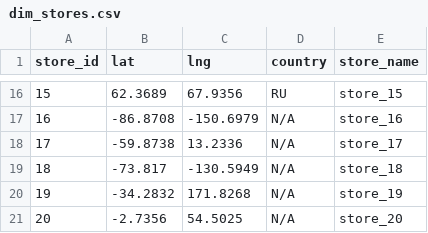
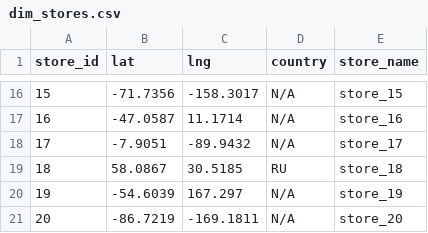
Before and after one commit to ahmedashraffcih/E2E_Sales_Data_Pipeline, a CSV file: datalake/gold/dim_stores.csv, drawn as a sheet; only a part is shown, gaps mark what is left out; the diff covers the shown part only.

```diff
--- a/datalake/gold/dim_stores.csv
+++ b/datalake/gold/dim_stores.csv
@@ -16,6 +16,6 @@ store_id,lat,lng,country,store_name
-15,62.3689,67.9356,RU,store_15
-16,-86.8708,-150.6979,N/A,store_16
-17,-59.8738,13.2336,N/A,store_17
-18,-73.817,-130.5949,N/A,store_18
-19,-34.2832,171.8268,N/A,store_19
-20,-2.7356,54.5025,N/A,store_20
+15,-71.7356,-158.3017,N/A,store_15
+16,-47.0587,11.1714,N/A,store_16
+17,-7.9051,-89.9432,N/A,store_17
+18,58.0867,30.5185,RU,store_18
+19,-54.6039,167.297,N/A,store_19
+20,-86.7219,-169.1811,N/A,store_20
```
Also changed, not shown: 33 edited cells elsewhere in this file, datalake/gold/sales_fact.csv, datalake/silver/sales_data.csv, 14 other files.
